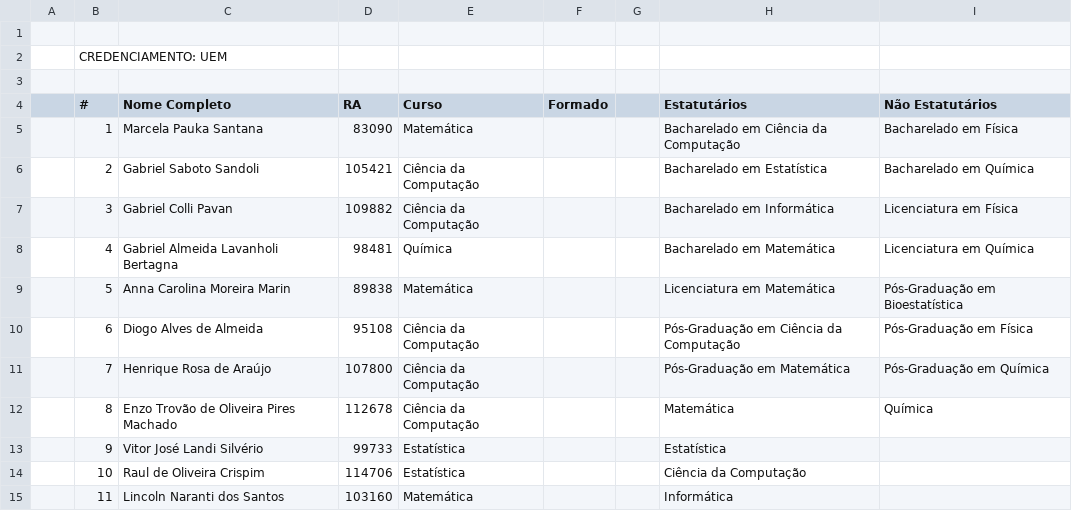
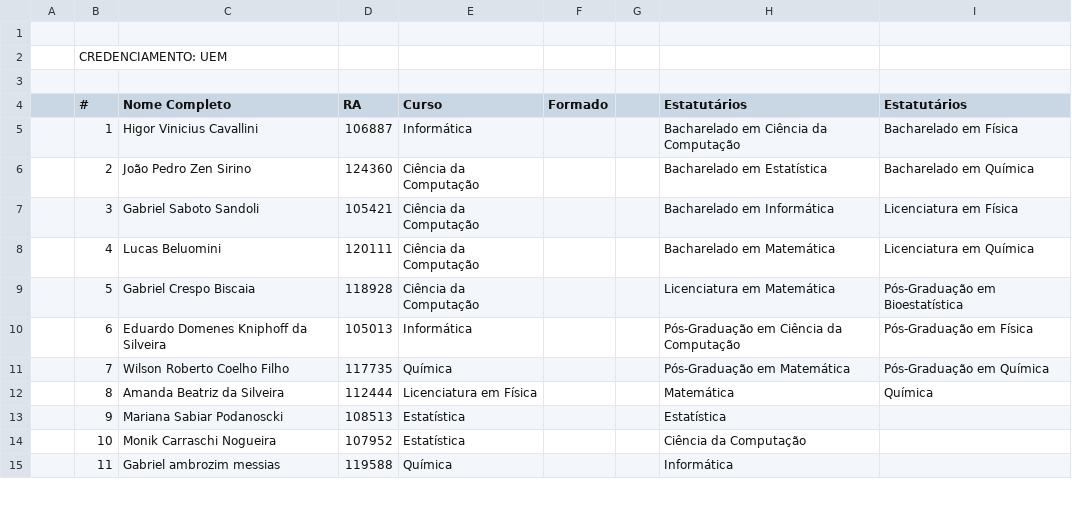
Before and after one commit to danilo-valente/intercomp-credenciamento, a CSV file: registrations/UEM.csv, drawn as a sheet; only a part is shown; the diff covers the shown part only.

```diff
--- a/registrations/UEM.csv
+++ b/registrations/UEM.csv
@@ -3,13 +3,13 @@
 ,,,,,,,,
-,#,Nome Completo,RA,Curso,Formado,,Estatutários,Não Estatutários
-,1,Marcela Pauka Santana,83090,Matemática,,,Bacharelado em Ciência da Computação,Bacharelado em Física
-,2,Gabriel Saboto Sandoli,105421,Ciência da Computação,,,Bacharelado em Estatística,Bacharelado em Química
-,3,Gabriel Colli Pavan,109882,Ciência da Computação,,,Bacharelado em Informática,Licenciatura em Física
-,4,Gabriel Almeida Lavanholi Bertagna,98481,Química,,,Bacharelado em Matemática,Licenciatura em Química
-,5,Anna Carolina Moreira Marin,89838,Matemática,,,Licenciatura em Matemática,Pós-Graduação em Bioestatística
-,6,Diogo Alves de Almeida ,95108,Ciência da Computação,,,Pós-Graduação em Ciência da Computação,Pós-Graduação em Física
-,7,Henrique Rosa de Araújo,107800,Ciência da Computação,,,Pós-Graduação em Matemática,Pós-Graduação em Química
-,8,Enzo Trovão de Oliveira Pires Machado,112678,Ciência da Computação,,,Matemática,Química
-,9,Vitor José Landi Silvério,99733,Estatística,,,Estatística,
-,10,Raul de Oliveira Crispim,114706,Estatística,,,Ciência da Computação,
-,11,Lincoln Naranti dos Santos,103160,Matemática,,,Informática,
+,#,Nome Completo,RA,Curso,Formado,,Estatutários, Estatutários
+,1,Higor Vinicius Cavallini,106887,Informática,,,Bacharelado em Ciência da Computação,Bacharelado em Física
+,2,João Pedro Zen Sirino,124360,Ciência da Computação,,,Bacharelado em Estatística,Bacharelado em Química
+,3,Gabriel Saboto Sandoli,105421,Ciência da Computação,,,Bacharelado em Informática,Licenciatura em Física
+,4,Lucas Beluomini,120111,Ciência da Computação,,,Bacharelado em Matemática,Licenciatura em Química
+,5,Gabriel Crespo Biscaia,118928,Ciência da Computação,,,Licenciatura em Matemática,Pós-Graduação em Bioestatística
+,6,Eduardo Domenes Kniphoff da Silveira,105013,Informática,,,Pós-Graduação em Ciência da Computação,Pós-Graduação em Física
+,7,Wilson Roberto Coelho Filho,117735,Química,,,Pós-Graduação em Matemática,Pós-Graduação em Química
+,8,Amanda Beatriz da Silveira,112444,Licenciatura em Física,,,Matemática,Química
+,9,Mariana Sabiar Podanoscki,108513,Estatística,,,Estatística,
+,10,Monik Carraschi Nogueira,107952,Estatística,,,Ciência da Computação,
+,11,Gabriel ambrozim messias,119588,Química,,,Informática,
```
Also changed, not shown: 112 edited cells elsewhere in this file, registrations/CAASO.csv, registrations/EACH.csv, 17 other files.
